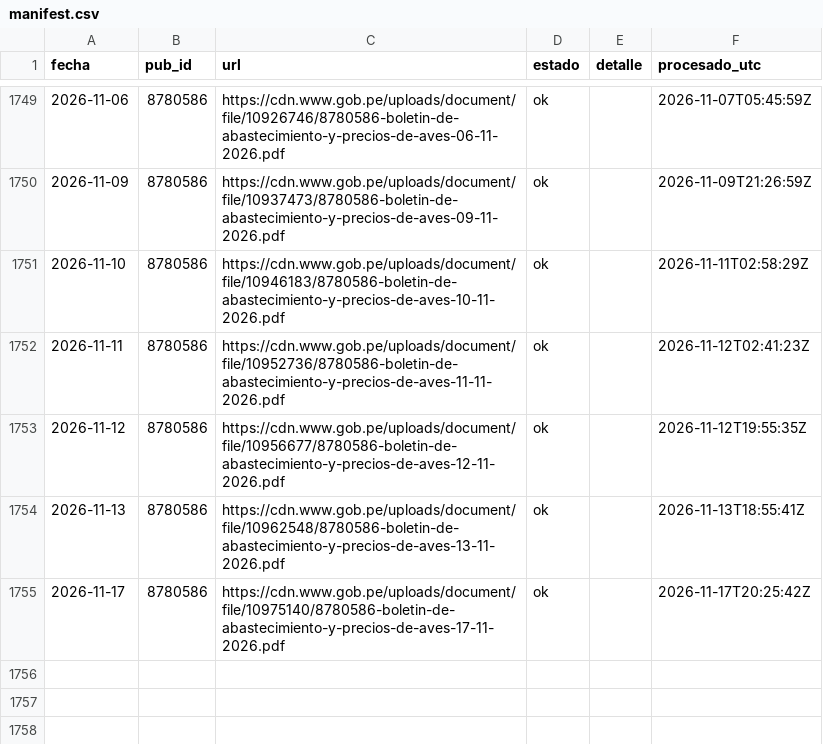
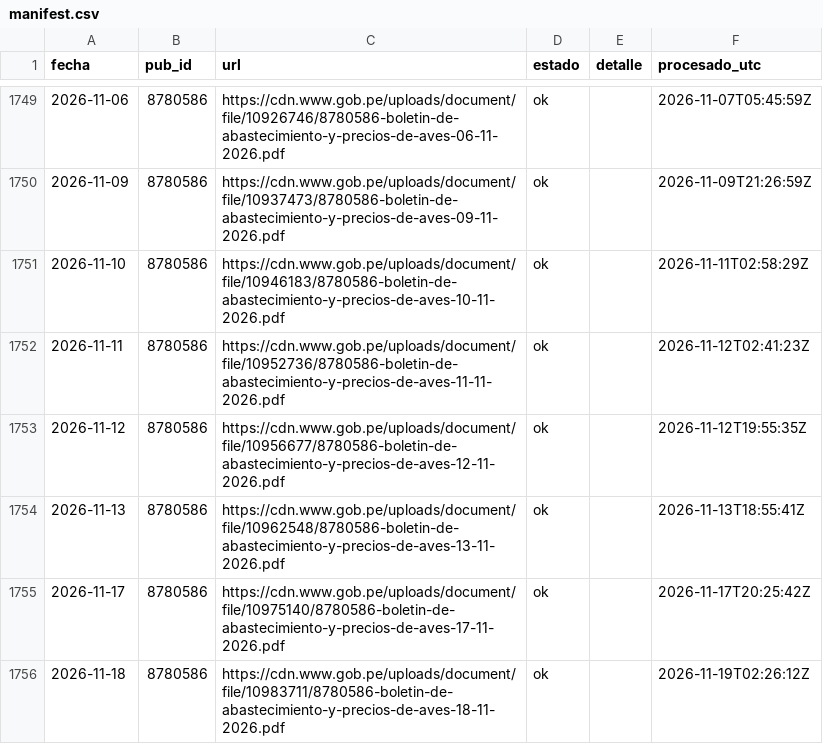
Before and after one commit to elqvixote/precios-pollo-pe, a CSV file: data/manifest.csv, drawn as a sheet; only a part is shown, gaps mark what is left out.

```diff
--- a/data/manifest.csv
+++ b/data/manifest.csv
@@ -1755 +1755,2 @@ fecha,pub_id,url,estado,detalle,procesado_utc
 2026-11-17,8780586,https://cdn.www.gob.pe/uploads/document/file/10975140/8780586-boletin-de-abastecimiento-y-precios-de-aves-17-11-2026.pdf,ok,,2026-11-17T20:25:42Z
+2026-11-18,8780586,https://cdn.www.gob.pe/uploads/document/file/10983711/8780586-boletin-de-abastecimiento-y-precios-de-aves-18-11-2026.pdf,ok,,2026-11-19T02:26:12Z
```
Also changed, not shown: data/ingreso.csv, data/mensual.csv, 7 other files.
